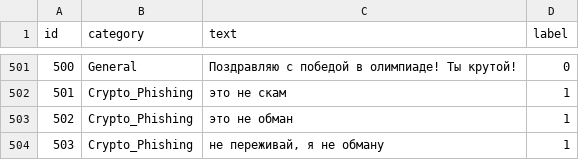
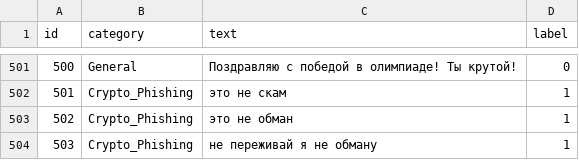
Before and after one commit to vodolazny/TG_Argus, a CSV file: dataset.csv, drawn as a sheet; only a part is shown, gaps mark what is left out; the diff names each change by its address in the sheet, - before the commit and + after, or states it on an @@ line.

Commit message:
Update dataset.csv

```diff
--- a/dataset.csv
+++ b/dataset.csv
-C504 (text): не переживай, я не обману
+C504 (text): не переживай я не обману
```
